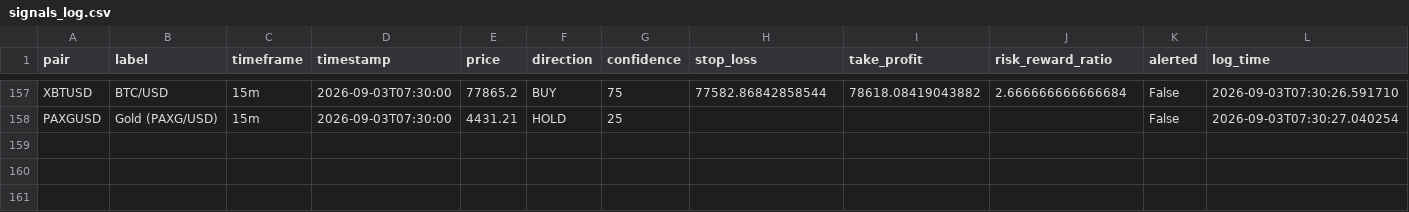
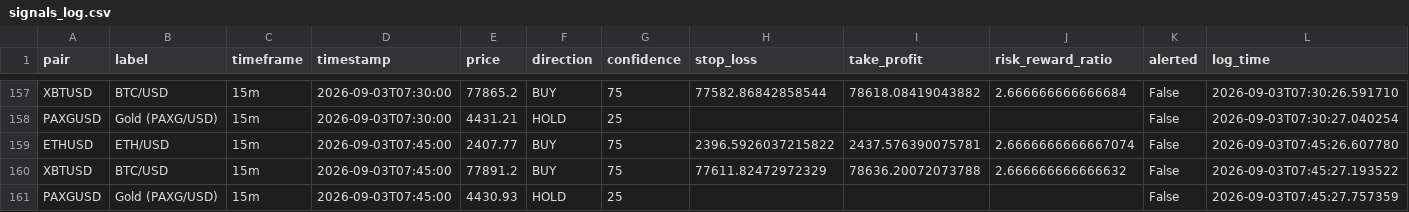
Before and after one commit to DaoLordLectrik/Sika-V2, a CSV file: data/signals_log.csv, drawn as a sheet; only a part is shown, gaps mark what is left out; rows hold the shown columns only; the diff names each change by its address in the sheet, - before the commit and + after, or states it on an @@ line.

```diff
--- a/data/signals_log.csv
+++ b/data/signals_log.csv
+row 159: ETHUSD | ETH/USD | 15m | 2026-09-03T07:45:00 | 2407.77 | BUY | 75 | 2396.5926037215822 | 2437.576390075781 | 2.6666666666667074 | False | 2026-09-03T07:45:26.607780
+row 160: XBTUSD | BTC/USD | 15m | 2026-09-03T07:45:00 | 77891.2 | BUY | 75 | 77611.82472972329 | 78636.20072073788 | 2.666666666666632 | False | 2026-09-03T07:45:27.193522
+row 161: PAXGUSD | Gold (PAXG/USD) | 15m | 2026-09-03T07:45:00 | 4430.93 | HOLD | 25 |  |  |  | False | 2026-09-03T07:45:27.757359
```
Also changed, not shown: 1 other file.
